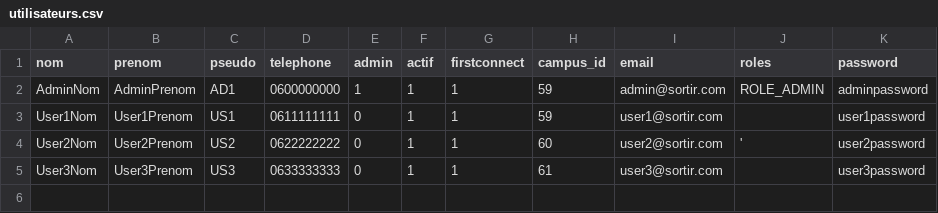
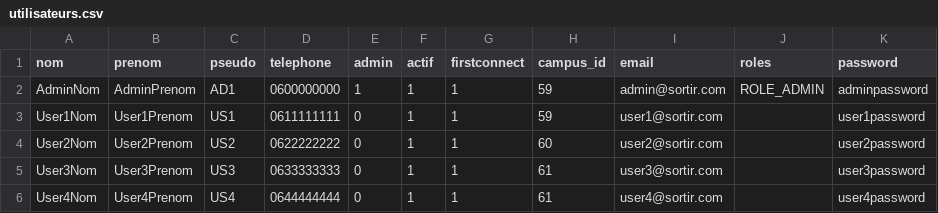
Before and after one commit to DubbelF34140/Projet-Symfony-Sorties, a CSV file: public/uploads/import/utilisateurs.csv, drawn as a sheet.

Commit message:
upload fichier csv

```diff
--- a/public/uploads/import/utilisateurs.csv
+++ b/public/uploads/import/utilisateurs.csv
@@ -3,3 +3,4 @@ AdminNom;AdminPrenom;AD1;0600000000;1;1;1;59;admin@sortir.com;ROLE_ADMIN;adminpa
 User1Nom;User1Prenom;US1;0611111111;0;1;1;59;user1@sortir.com;;user1password
-User2Nom;User2Prenom;US2;0622222222;0;1;1;60;user2@sortir.com;';user2password
+User2Nom;User2Prenom;US2;0622222222;0;1;1;60;user2@sortir.com;;user2password
 User3Nom;User3Prenom;US3;0633333333;0;1;1;61;user3@sortir.com;;user3password
+User4Nom;User4Prenom;US4;0644444444;0;1;1;61;user4@sortir.com;;user4password
```
Also changed, not shown: 3 other files.
